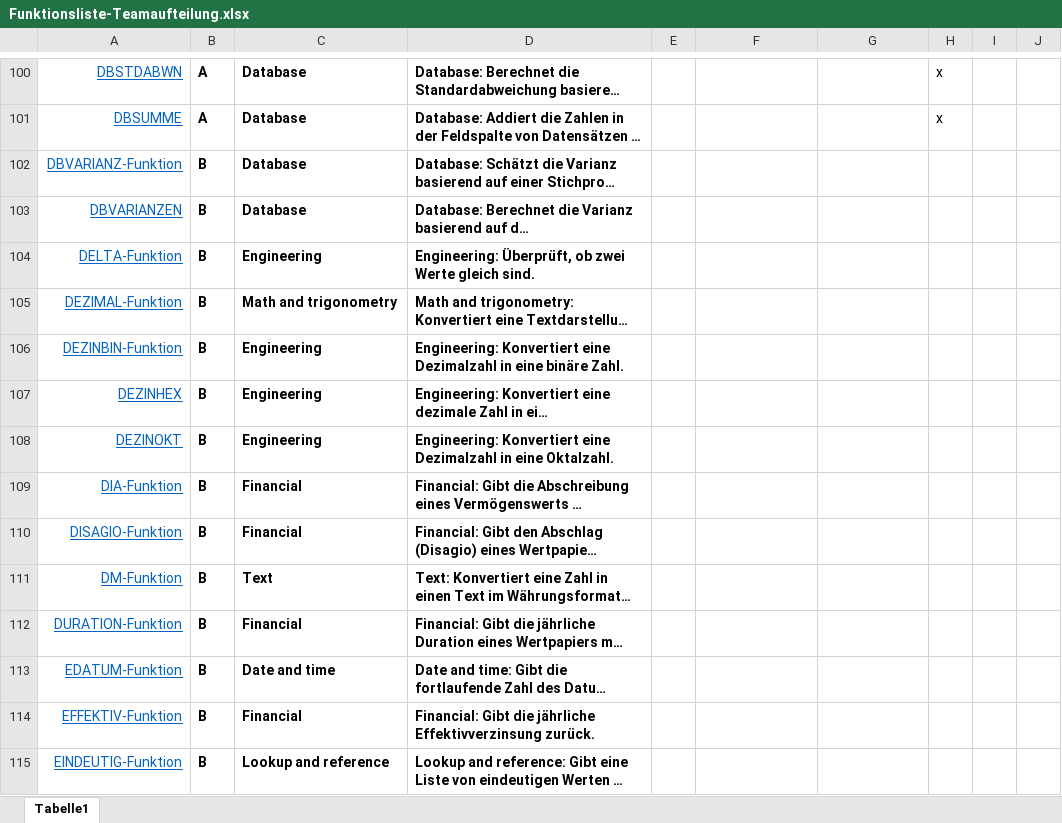
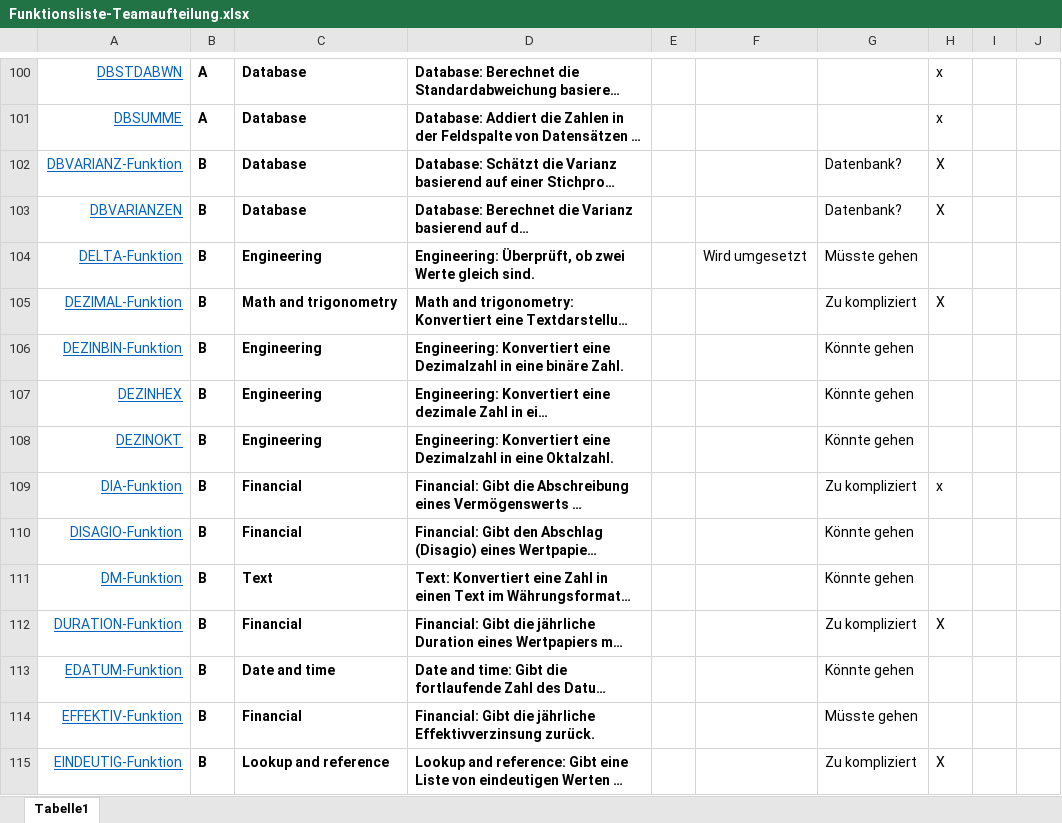
Before and after one commit to arithmico/arithmico, an Excel workbook: mgmt/Funktionsliste-Teamaufteilung.xlsx, sheet Tabelle1, drawn as a sheet; only a part is shown, gaps mark what is left out; long unchanged cells end in …; values as stored, in another font and other column widths than the file's, no borders; table styles not drawn; the diff covers the shown part only; the diff names each change by its address in the sheet, - before the commit and + after, or states it on an @@ line.

Commit message:
Update Funktionsliste-Teamaufteilung.xlsx

```diff
--- a/mgmt/Funktionsliste-Teamaufteilung.xlsx (sheet Tabelle1)
+++ b/mgmt/Funktionsliste-Teamaufteilung.xlsx (sheet Tabelle1)
-G102:G103: (empty)
+G102:G103: Datenbank?
-H102:H103: (empty)
+H102:H103: X
-F104: (empty)
+F104: Wird umgesetzt
-G104: (empty)
+G104: Müsste gehen
-G105: (empty)
+G105: Zu kompliziert
-H105: (empty)
+H105: X
-G106:G108: (empty)
+G106:G108: Könnte gehen
-G109: (empty)
+G109: Zu kompliziert
-H109: (empty)
+H109: x
-G110:G111: (empty)
+G110:G111: Könnte gehen
-G112: (empty)
+G112: Zu kompliziert
-H112: (empty)
+H112: X
-G113: (empty)
+G113: Könnte gehen
-G114: (empty)
+G114: Müsste gehen
-G115: (empty)
+G115: Zu kompliziert
-H115: (empty)
+H115: X
```
Also changed, not shown: 167 edited cells elsewhere in this sheet.
